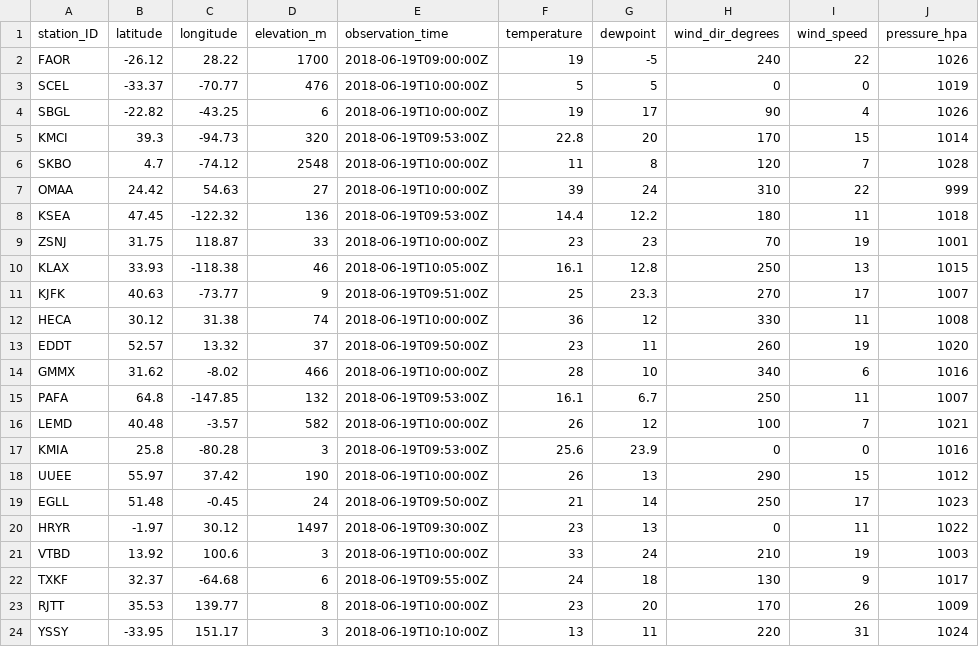
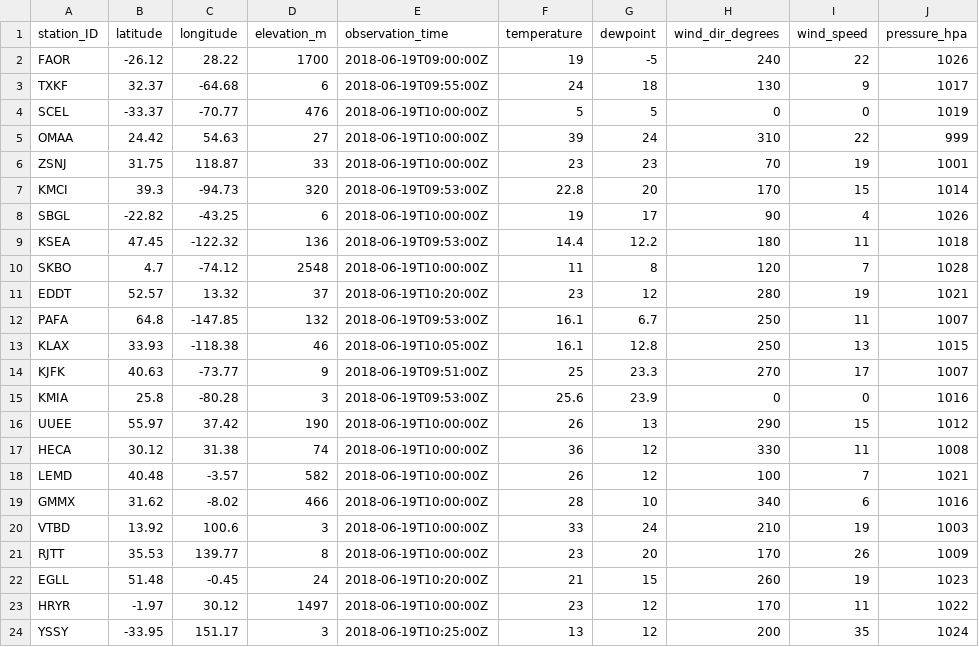
Before and after one commit to geos4s/realtimegis, a CSV file: sgroup04/metar_icao.csv, drawn as a sheet.

Commit message:
Add sgroup04/metar_icao.csv

```diff
--- a/sgroup04/metar_icao.csv
+++ b/sgroup04/metar_icao.csv
@@ -2,23 +2,23 @@ station_ID;latitude;longitude;elevation_m;observation_time;temperature;dewpoint;
 FAOR;-26.12;28.22;1700;2018-06-19T09:00:00Z;19;-5;240;22;1026
+TXKF;32.37;-64.68;6;2018-06-19T09:55:00Z;24;18;130;9;1017
 SCEL;-33.37;-70.77;476;2018-06-19T10:00:00Z;5;5;0;0;1019
+OMAA;24.42;54.63;27;2018-06-19T10:00:00Z;39;24;310;22;999
+ZSNJ;31.75;118.87;33;2018-06-19T10:00:00Z;23;23;70;19;1001
+KMCI;39.3;-94.73;320;2018-06-19T09:53:00Z;22.8;20;170;15;1014
 SBGL;-22.82;-43.25;6;2018-06-19T10:00:00Z;19;17;90;4;1026
-KMCI;39.3;-94.73;320;2018-06-19T09:53:00Z;22.8;20;170;15;1014
+KSEA;47.45;-122.32;136;2018-06-19T09:53:00Z;14.4;12.2;180;11;1018
 SKBO;4.7;-74.12;2548;2018-06-19T10:00:00Z;11;8;120;7;1028
-OMAA;24.42;54.63;27;2018-06-19T10:00:00Z;39;24;310;22;999
-KSEA;47.45;-122.32;136;2018-06-19T09:53:00Z;14.4;12.2;180;11;1018
-ZSNJ;31.75;118.87;33;2018-06-19T10:00:00Z;23;23;70;19;1001
+EDDT;52.57;13.32;37;2018-06-19T10:20:00Z;23;12;280;19;1021
+PAFA;64.8;-147.85;132;2018-06-19T09:53:00Z;16.1;6.7;250;11;1007
 KLAX;33.93;-118.38;46;2018-06-19T10:05:00Z;16.1;12.8;250;13;1015
 KJFK;40.63;-73.77;9;2018-06-19T09:51:00Z;25;23.3;270;17;1007
-HECA;30.12;31.38;74;2018-06-19T10:00:00Z;36;12;330;11;1008
-EDDT;52.57;13.32;37;2018-06-19T09:50:00Z;23;11;260;19;1020
-GMMX;31.62;-8.02;466;2018-06-19T10:00:00Z;28;10;340;6;1016
-PAFA;64.8;-147.85;132;2018-06-19T09:53:00Z;16.1;6.7;250;11;1007
-LEMD;40.48;-3.57;582;2018-06-19T10:00:00Z;26;12;100;7;1021
 KMIA;25.8;-80.28;3;2018-06-19T09:53:00Z;25.6;23.9;0;0;1016
 UUEE;55.97;37.42;190;2018-06-19T10:00:00Z;26;13;290;15;1012
-EGLL;51.48;-0.45;24;2018-06-19T09:50:00Z;21;14;250;17;1023
-HRYR;-1.97;30.12;1497;2018-06-19T09:30:00Z;23;13;0;11;1022
+HECA;30.12;31.38;74;2018-06-19T10:00:00Z;36;12;330;11;1008
+LEMD;40.48;-3.57;582;2018-06-19T10:00:00Z;26;12;100;7;1021
+GMMX;31.62;-8.02;466;2018-06-19T10:00:00Z;28;10;340;6;1016
 VTBD;13.92;100.6;3;2018-06-19T10:00:00Z;33;24;210;19;1003
-TXKF;32.37;-64.68;6;2018-06-19T09:55:00Z;24;18;130;9;1017
 RJTT;35.53;139.77;8;2018-06-19T10:00:00Z;23;20;170;26;1009
-YSSY;-33.95;151.17;3;2018-06-19T10:10:00Z;13;11;220;31;1024
+EGLL;51.48;-0.45;24;2018-06-19T10:20:00Z;21;15;260;19;1023
+HRYR;-1.97;30.12;1497;2018-06-19T10:00:00Z;23;12;170;11;1022
+YSSY;-33.95;151.17;3;2018-06-19T10:25:00Z;13;12;200;35;1024
```
